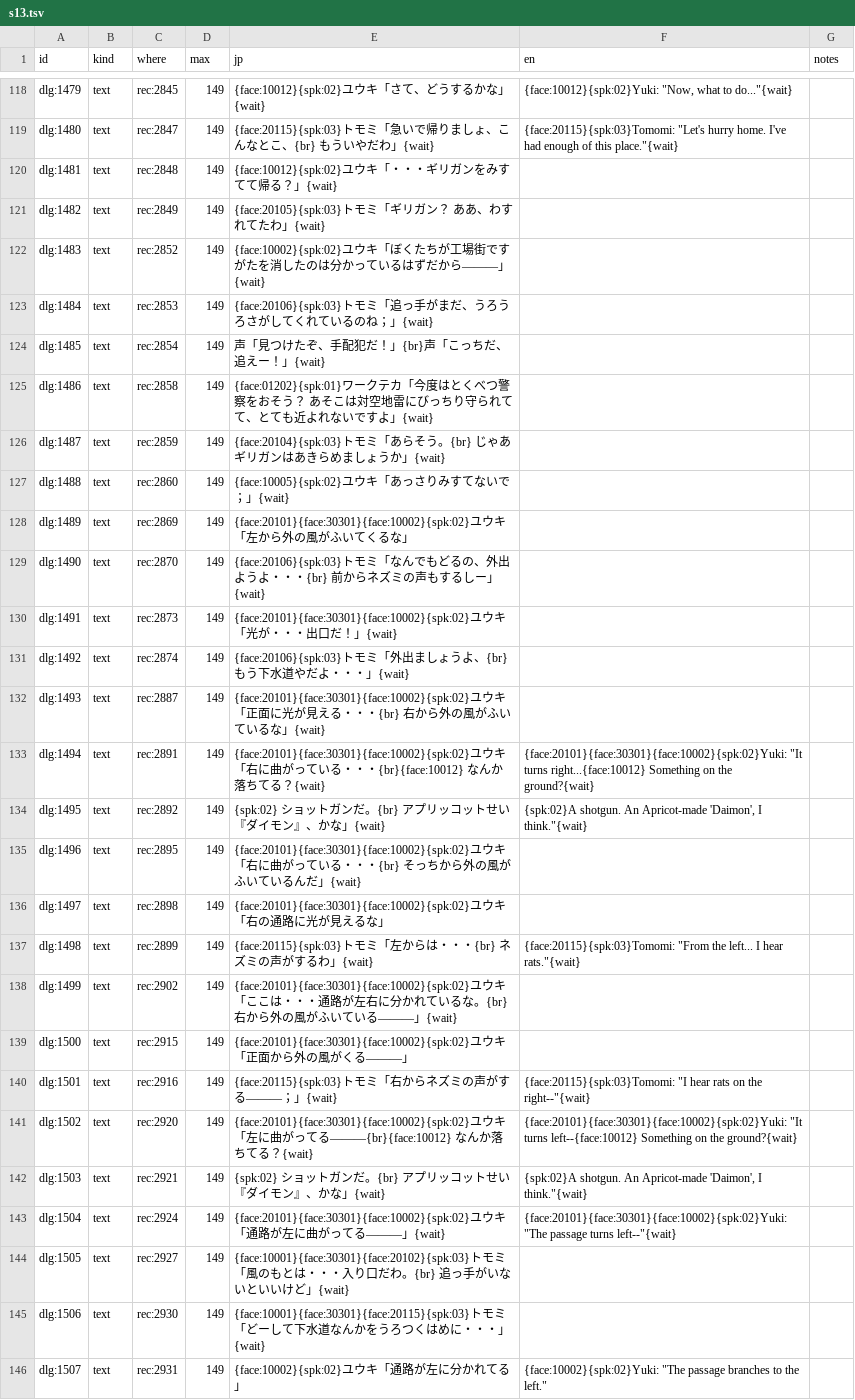
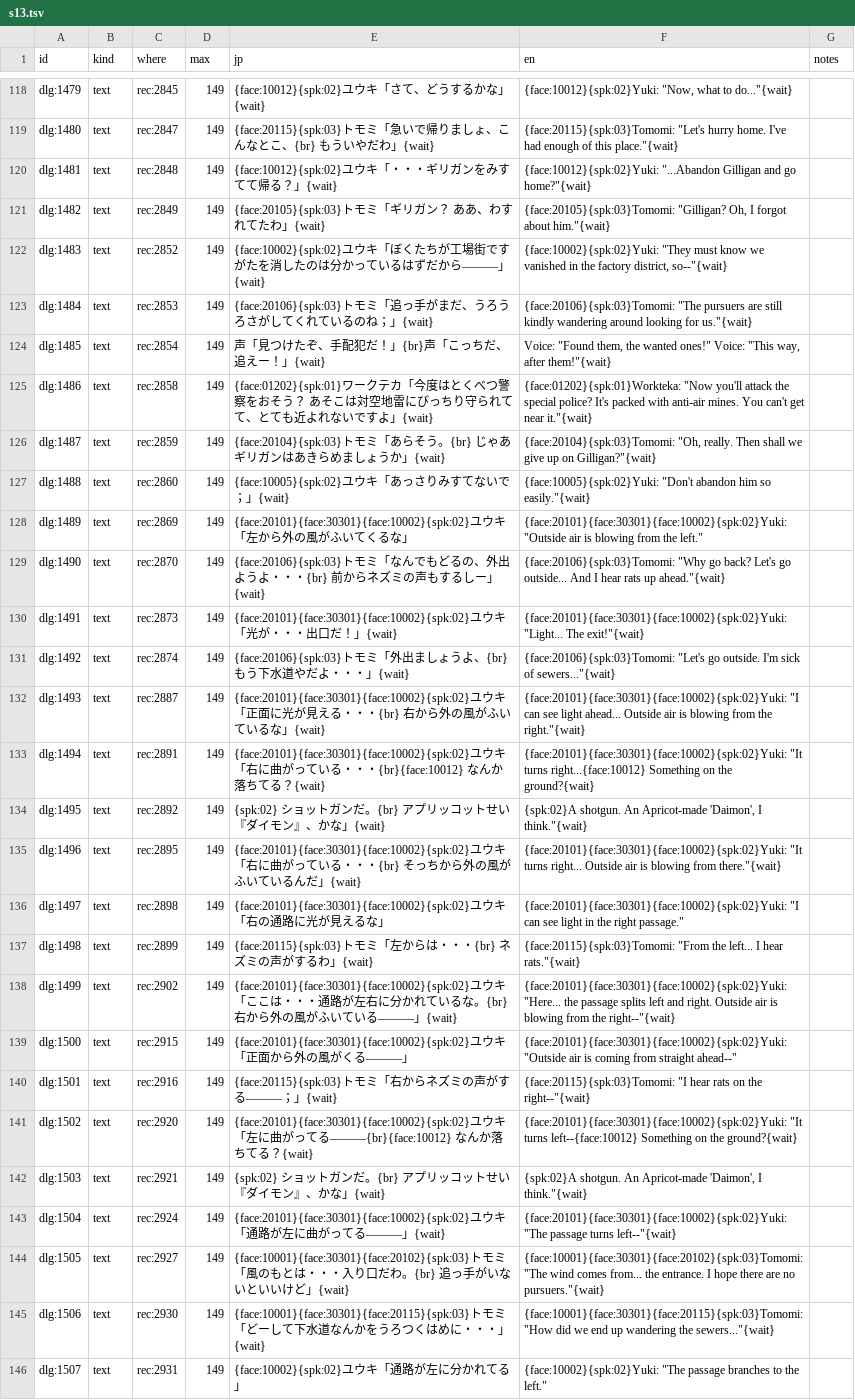
Before and after one commit to minhnhattonthat/toyrobo-force-en, a TSV file: script/dialogue/s13.tsv, drawn as a sheet; only a part is shown, gaps mark what is left out; the diff covers the shown part only; the diff names each change by its address in the sheet, - before the commit and + after, or states it on an @@ line.

```diff
--- a/script/dialogue/s13.tsv
+++ b/script/dialogue/s13.tsv
-F120 (en): (empty)
+F120 (en): {face:10012}{spk:02}Yuki: "...Abandon Gilligan and go home?"{wait}
-F121 (en): (empty)
+F121 (en): {face:20105}{spk:03}Tomomi: "Gilligan? Oh, I forgot about him."{wait}
-F122 (en): (empty)
+F122 (en): {face:10002}{spk:02}Yuki: "They must know we vanished in the factory district, so--"{wait}
-F123 (en): (empty)
+F123 (en): {face:20106}{spk:03}Tomomi: "The pursuers are still kindly wandering around looking for us."{wait}
-F124 (en): (empty)
+F124 (en): Voice: "Found them, the wanted ones!" Voice: "This way, after them!"{wait}
-F125 (en): (empty)
+F125 (en): {face:01202}{spk:01}Workteka: "Now you'll attack the special police? It's packed with anti-air mines. You can't get near it."{wait}
-F126 (en): (empty)
+F126 (en): {face:20104}{spk:03}Tomomi: "Oh, really. Then shall we give up on Gilligan?"{wait}
-F127 (en): (empty)
+F127 (en): {face:10005}{spk:02}Yuki: "Don't abandon him so easily."{wait}
-F128 (en): (empty)
+F128 (en): {face:20101}{face:30301}{face:10002}{spk:02}Yuki: "Outside air is blowing from the left."
-F129 (en): (empty)
+F129 (en): {face:20106}{spk:03}Tomomi: "Why go back? Let's go outside... And I hear rats up ahead."{wait}
-F130 (en): (empty)
+F130 (en): {face:20101}{face:30301}{face:10002}{spk:02}Yuki: "Light... The exit!"{wait}
-F131 (en): (empty)
+F131 (en): {face:20106}{spk:03}Tomomi: "Let's go outside. I'm sick of sewers..."{wait}
-F132 (en): (empty)
+F132 (en): {face:20101}{face:30301}{face:10002}{spk:02}Yuki: "I can see light ahead... Outside air is blowing from the right."{wait}
-F135 (en): (empty)
+F135 (en): {face:20101}{face:30301}{face:10002}{spk:02}Yuki: "It turns right... Outside air is blowing from there."{wait}
-F136 (en): (empty)
+F136 (en): {face:20101}{face:30301}{face:10002}{spk:02}Yuki: "I can see light in the right passage."
-F138 (en): (empty)
+F138 (en): {face:20101}{face:30301}{face:10002}{spk:02}Yuki: "Here... the passage splits left and right. Outside air is blowing from the right--"{wait}
-F139 (en): (empty)
+F139 (en): {face:20101}{face:30301}{face:10002}{spk:02}Yuki: "Outside air is coming from straight ahead--"
-F144 (en): (empty)
+F144 (en): {face:10001}{face:30301}{face:20102}{spk:03}Tomomi: "The wind comes from... the entrance. I hope there are no pursuers."{wait}
-F145 (en): (empty)
+F145 (en): {face:10001}{face:30301}{face:20115}{spk:03}Tomomi: "How did we end up wandering the sewers..."{wait}
```
Also changed, not shown: 48 edited cells elsewhere in this file, script/dialogue/s14.tsv, script/dialogue/s16.tsv, 3 other files.
